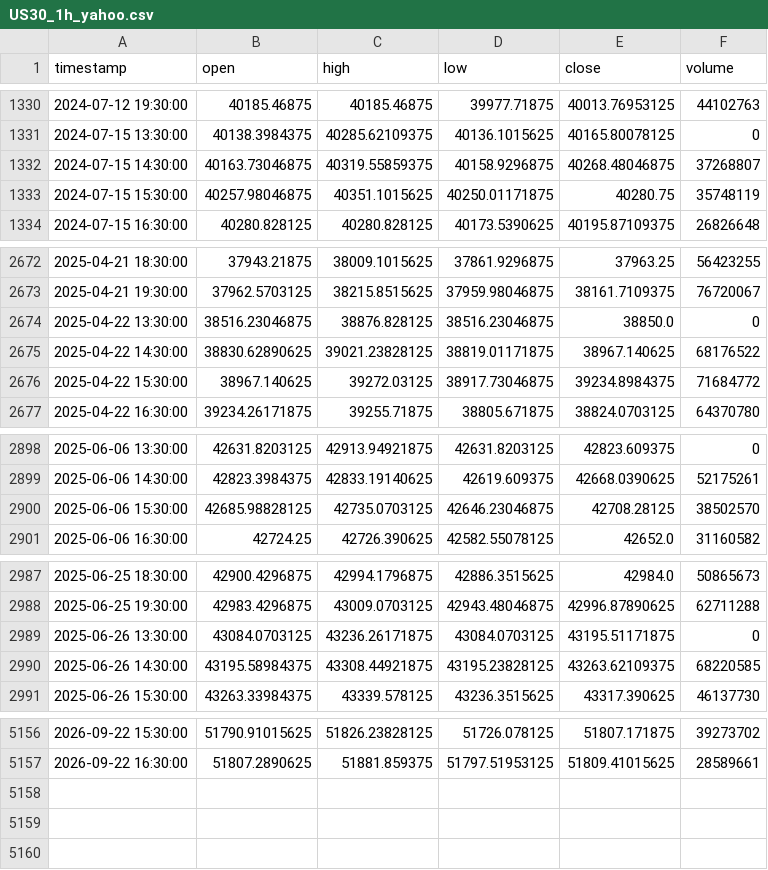
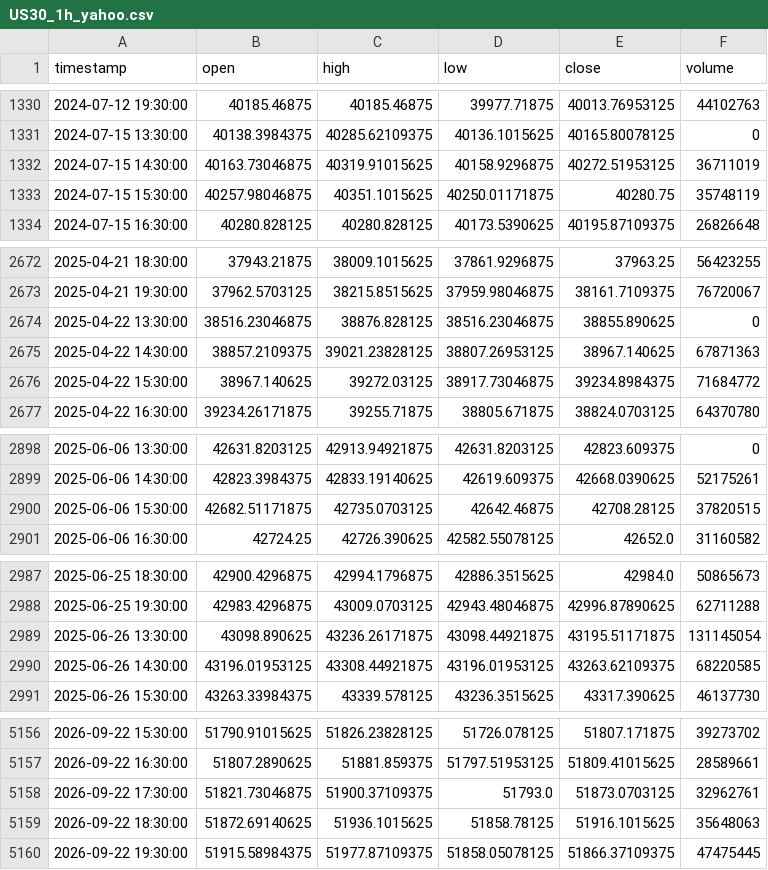
Before and after one commit to NeefPoom/Tradingstrategy01, a CSV file: data/prices/US30_1h_yahoo.csv, drawn as a sheet; only a part is shown, gaps mark what is left out; the diff covers the shown part only.

```diff
--- a/data/prices/US30_1h_yahoo.csv
+++ b/data/prices/US30_1h_yahoo.csv
@@ -1331,3 +1331,3 @@ timestamp,open,high,low,close,volume
 2024-07-15 13:30:00,40138.3984375,40285.62109375,40136.1015625,40165.80078125,0
-2024-07-15 14:30:00,40163.73046875,40319.55859375,40158.9296875,40268.48046875,37268807
+2024-07-15 14:30:00,40163.73046875,40319.91015625,40158.9296875,40272.51953125,36711019
 2024-07-15 15:30:00,40257.98046875,40351.1015625,40250.01171875,40280.75,35748119
@@ -2673,4 +2673,4 @@ timestamp,open,high,low,close,volume
 2025-04-21 19:30:00,37962.5703125,38215.8515625,37959.98046875,38161.7109375,76720067
-2025-04-22 13:30:00,38516.23046875,38876.828125,38516.23046875,38850.0,0
-2025-04-22 14:30:00,38830.62890625,39021.23828125,38819.01171875,38967.140625,68176522
+2025-04-22 13:30:00,38516.23046875,38876.828125,38516.23046875,38855.890625,0
+2025-04-22 14:30:00,38857.2109375,39021.23828125,38807.26953125,38967.140625,67871363
 2025-04-22 15:30:00,38967.140625,39272.03125,38917.73046875,39234.8984375,71684772
@@ -2899,3 +2899,3 @@ timestamp,open,high,low,close,volume
 2025-06-06 14:30:00,42823.3984375,42833.19140625,42619.609375,42668.0390625,52175261
-2025-06-06 15:30:00,42685.98828125,42735.0703125,42646.23046875,42708.28125,38502570
+2025-06-06 15:30:00,42682.51171875,42735.0703125,42642.46875,42708.28125,37820515
 2025-06-06 16:30:00,42724.25,42726.390625,42582.55078125,42652.0,31160582
@@ -2988,4 +2988,4 @@ timestamp,open,high,low,close,volume
 2025-06-25 19:30:00,42983.4296875,43009.0703125,42943.48046875,42996.87890625,62711288
-2025-06-26 13:30:00,43084.0703125,43236.26171875,43084.0703125,43195.51171875,0
-2025-06-26 14:30:00,43195.58984375,43308.44921875,43195.23828125,43263.62109375,68220585
+2025-06-26 13:30:00,43098.890625,43236.26171875,43098.44921875,43195.51171875,131145054
+2025-06-26 14:30:00,43196.01953125,43308.44921875,43196.01953125,43263.62109375,68220585
 2025-06-26 15:30:00,43263.33984375,43339.578125,43236.3515625,43317.390625,46137730
@@ -5157 +5157,4 @@ timestamp,open,high,low,close,volume
 2026-09-22 16:30:00,51807.2890625,51881.859375,51797.51953125,51809.41015625,28589661
+2026-09-22 17:30:00,51821.73046875,51900.37109375,51793.0,51873.0703125,32962761
+2026-09-22 18:30:00,51872.69140625,51936.1015625,51858.78125,51916.1015625,35648063
+2026-09-22 19:30:00,51915.58984375,51977.87109375,51858.05078125,51866.37109375,47475445
```
Also changed, not shown: 22 edited cells elsewhere in this file, data/forward/mr_candidates.csv, data/prices/NAS100_1h_yahoo.csv, 56 other files.
